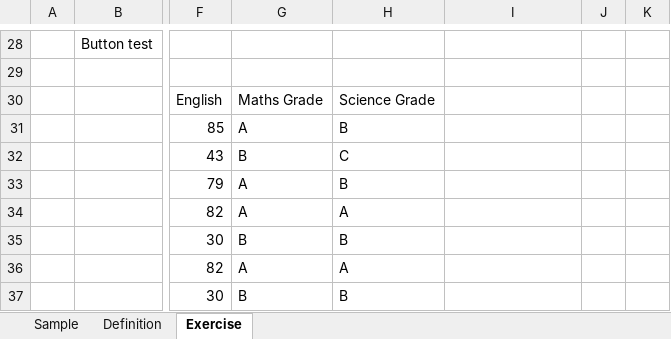
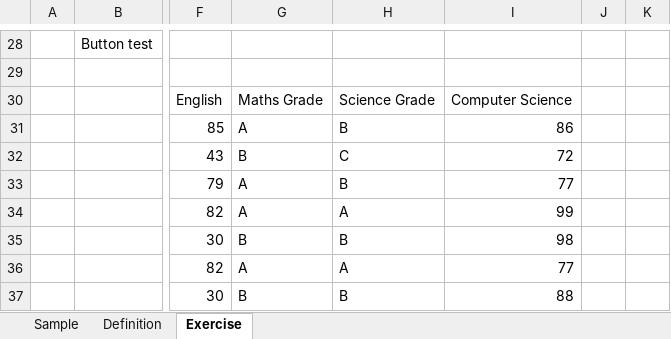
Before and after one commit to Leonidus786/Weekend, an Excel workbook: Excel/18. Macros/Lecture_12_Macro.xlsm, sheet Exercise, drawn as a sheet; only a part is shown, gaps mark what is left out; values as stored, in another font and other column widths than the file's, no cell formats; charts and pictures not drawn; the diff names each change by its address in the sheet, - before the commit and + after, or states it on an @@ line.

```diff
--- a/Excel/18. Macros/Lecture_12_Macro.xlsm (sheet Exercise)
+++ b/Excel/18. Macros/Lecture_12_Macro.xlsm (sheet Exercise)
-I30: (empty)
+I30: Computer Science
-I31: (empty)
+I31: 86
-I32: (empty)
+I32: 72
-I33: (empty)
+I33: 77
-I34: (empty)
+I34: 99
-I35: (empty)
+I35: 98
-I36: (empty)
+I36: 77
-I37: (empty)
+I37: 88
```
Also changed, not shown: sheet Sample, cell formats, charts or pictures, Excel/13. Analyze_data_option In excel/Analyze+Data+option.xlsx, 26 other files.
